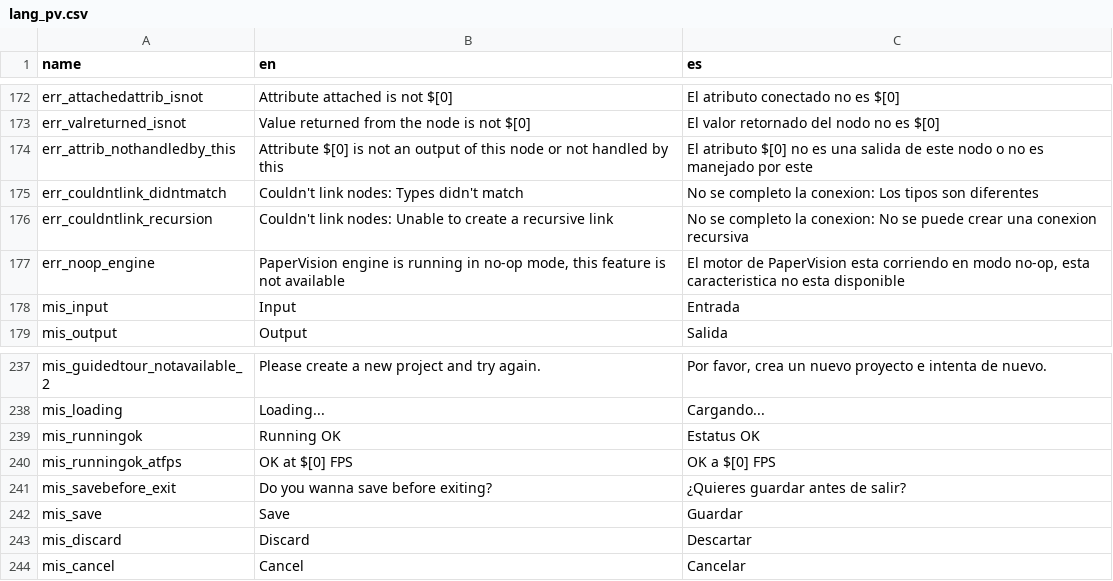
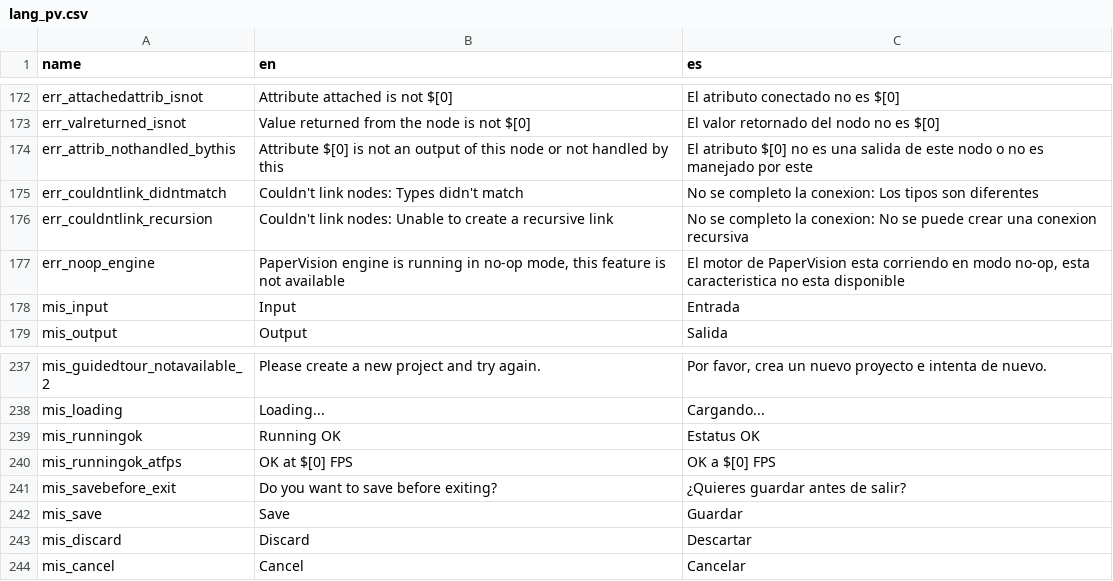
Before and after one commit to deltacv/PaperVision, a CSV file: PaperVision/src/main/resources/lang_pv.csv, drawn as a sheet; only a part is shown, gaps mark what is left out.

```diff
--- a/PaperVision/src/main/resources/lang_pv.csv
+++ b/PaperVision/src/main/resources/lang_pv.csv
@@ -173,3 +173,3 @@ err_attachedattrib_isnot,Attribute attached is not $[0],El atributo conectado no
 err_valreturned_isnot,Value returned from the node is not $[0],El valor retornado del nodo no es $[0]
-err_attrib_nothandledby_this,Attribute $[0] is not an output of this node or not handled by this,El atributo $[0] no es una salida de este nodo o no es manejado por este
+err_attrib_nothandled_bythis,Attribute $[0] is not an output of this node or not handled by this,El atributo $[0] no es una salida de este nodo o no es manejado por este
 err_couldntlink_didntmatch,Couldn't link nodes: Types didn't match,No se completo la conexion: Los tipos son diferentes
@@ -240,3 +240,3 @@ mis_runningok,Running OK,Estatus OK
 mis_runningok_atfps,OK at $[0] FPS,OK a $[0] FPS
-mis_savebefore_exit,Do you wanna save before exiting?,¿Quieres guardar antes de salir?
+mis_savebefore_exit,Do you want to save before exiting?,¿Quieres guardar antes de salir?
 mis_save,Save,Guardar
```
Also changed, not shown: 41 other files.
